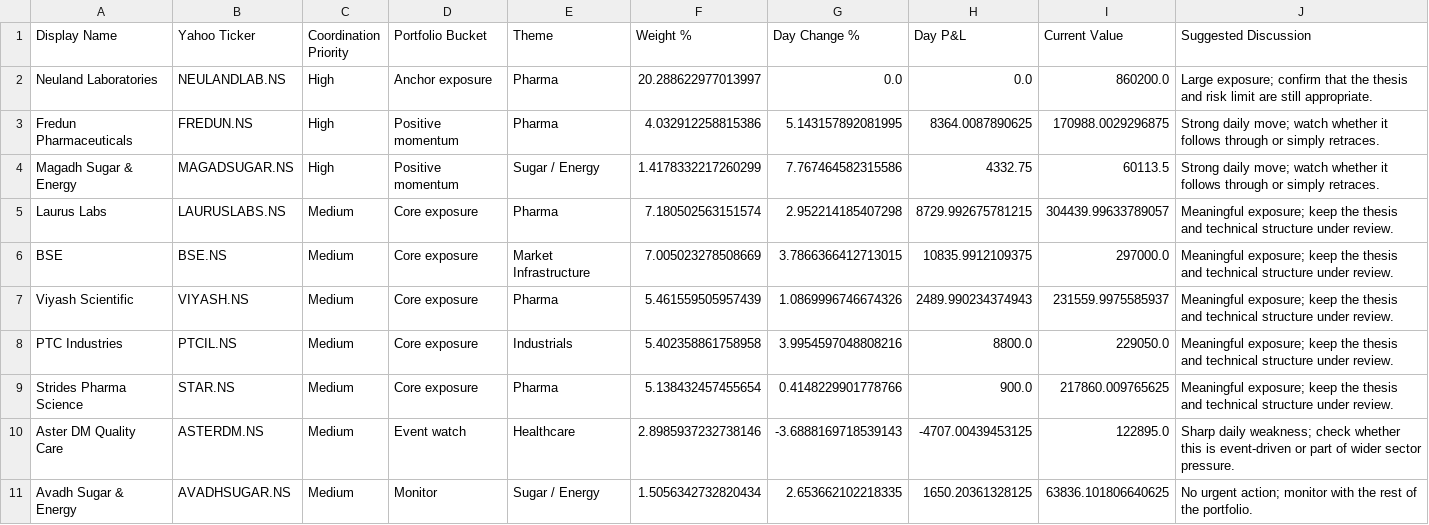
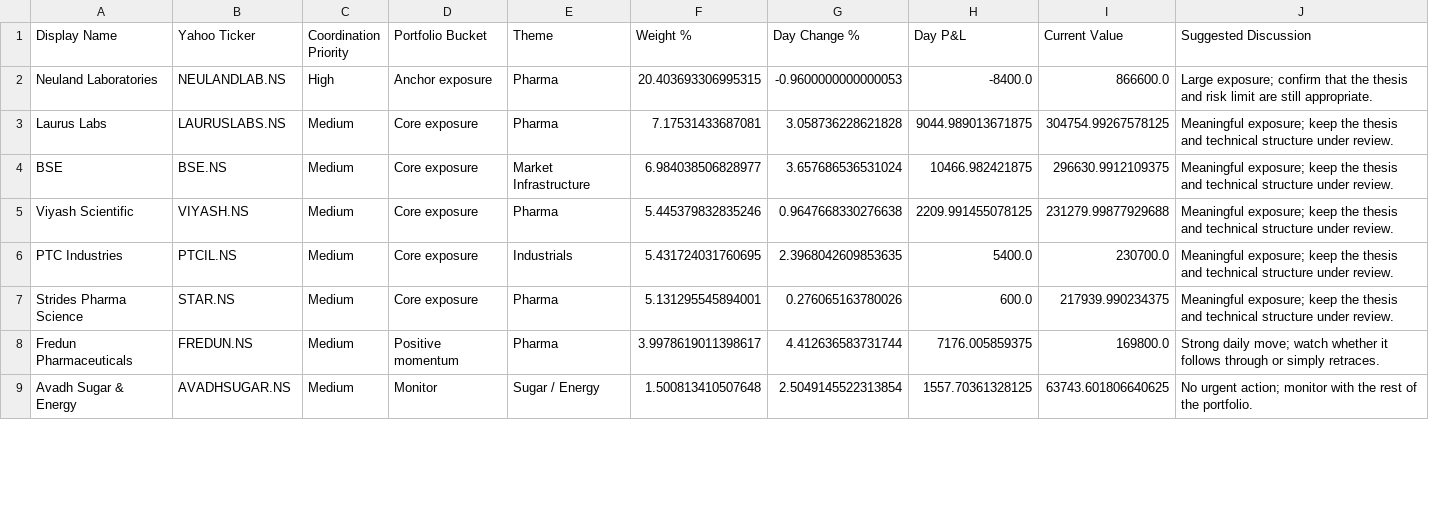
Before and after one commit to hvj7p7shkv-hub/vikram-portfolio-dashboard, a CSV file: data/action_queue.csv, drawn as a sheet; only a part is shown; the diff covers the shown part only.

```diff
--- a/data/action_queue.csv
+++ b/data/action_queue.csv
@@ -1,11 +1,9 @@
 Display Name,Yahoo Ticker,Coordination Priority,Portfolio Bucket,Theme,Weight %,Day Change %,Day P&L,Current Value,Suggested Discussion
-Neuland Laboratories,NEULANDLAB.NS,High,Anchor exposure,Pharma,20.288622977013997,0.0,0.0,860200.0,Large exposure; confirm that the thesis and risk limit are still appropriate.
-Fredun Pharmaceuticals,FREDUN.NS,High,Positive momentum,Pharma,4.032912258815386,5.143157892081995,8364.0087890625,170988.0029296875,Strong daily move; watch whether it follows through or simply retraces.
-Magadh Sugar & Energy,MAGADSUGAR.NS,High,Positive momentum,Sugar / Energy,1.4178332217260299,7.767464582315586,4332.75,60113.5,Strong daily move; watch whether it follows through or simply retraces.
-Laurus Labs,LAURUSLABS.NS,Medium,Core exposure,Pharma,7.180502563151574,2.952214185407298,8729.992675781215,304439.99633789057,Meaningful exposure; keep the thesis and technical structure under review.
-BSE,BSE.NS,Medium,Core exposure,Market Infrastructure,7.005023278508669,3.7866366412713015,10835.9912109375,297000.0,Meaningful exposure; keep the thesis and technical structure under review.
-Viyash Scientific,VIYASH.NS,Medium,Core exposure,Pharma,5.461559505957439,1.0869996746674326,2489.990234374943,231559.9975585937,Meaningful exposure; keep the thesis and technical structure under review.
-PTC Industries,PTCIL.NS,Medium,Core exposure,Industrials,5.402358861758958,3.9954597048808216,8800.0,229050.0,Meaningful exposure; keep the thesis and technical structure under review.
-Strides Pharma Science,STAR.NS,Medium,Core exposure,Pharma,5.138432457455654,0.4148229901778766,900.0,217860.009765625,Meaningful exposure; keep the thesis and technical structure under review.
-Aster DM Quality Care,ASTERDM.NS,Medium,Event watch,Healthcare,2.8985937232738146,-3.6888169718539143,-4707.00439453125,122895.0,Sharp daily weakness; check whether this is event-driven or part of wider sector pressure.
-Avadh Sugar & Energy,AVADHSUGAR.NS,Medium,Monitor,Sugar / Energy,1.5056342732820434,2.653662102218335,1650.20361328125,63836.101806640625,No urgent action; monitor with the rest of the portfolio.
+Neuland Laboratories,NEULANDLAB.NS,High,Anchor exposure,Pharma,20.403693306995315,-0.9600000000000053,-8400.0,866600.0,Large exposure; confirm that the thesis and risk limit are still appropriate.
+Laurus Labs,LAURUSLABS.NS,Medium,Core exposure,Pharma,7.17531433687081,3.058736228621828,9044.989013671875,304754.99267578125,Meaningful exposure; keep the thesis and technical structure under review.
+BSE,BSE.NS,Medium,Core exposure,Market Infrastructure,6.984038506828977,3.657686536531024,10466.982421875,296630.9912109375,Meaningful exposure; keep the thesis and technical structure under review.
+Viyash Scientific,VIYASH.NS,Medium,Core exposure,Pharma,5.445379832835246,0.9647668330276638,2209.991455078125,231279.99877929688,Meaningful exposure; keep the thesis and technical structure under review.
+PTC Industries,PTCIL.NS,Medium,Core exposure,Industrials,5.431724031760695,2.3968042609853635,5400.0,230700.0,Meaningful exposure; keep the thesis and technical structure under review.
+Strides Pharma Science,STAR.NS,Medium,Core exposure,Pharma,5.131295545894001,0.276065163780026,600.0,217939.990234375,Meaningful exposure; keep the thesis and technical structure under review.
+Fredun Pharmaceuticals,FREDUN.NS,Medium,Positive momentum,Pharma,3.9978619011398617,4.412636583731744,7176.005859375,169800.0,Strong daily move; watch whether it follows through or simply retraces.
+Avadh Sugar & Energy,AVADHSUGAR.NS,Medium,Monitor,Sugar / Energy,1.500813410507648,2.5049145522313854,1557.70361328125,63743.601806640625,No urgent action; monitor with the rest of the portfolio.
```
Also changed, not shown: 1 added row, 1 removed row and 4 edited cells elsewhere in this file, data/holdings.csv, 1 other file.
